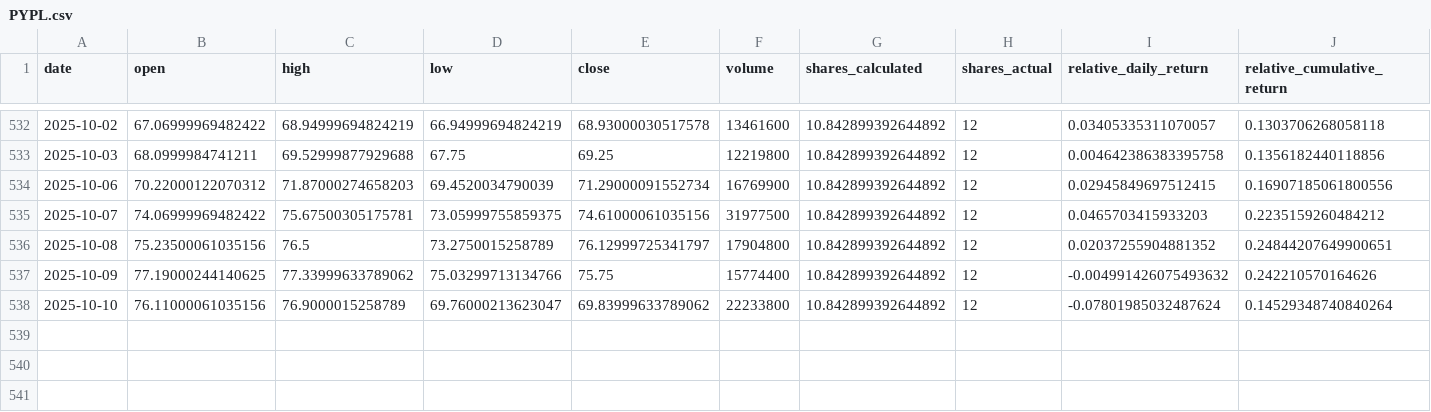
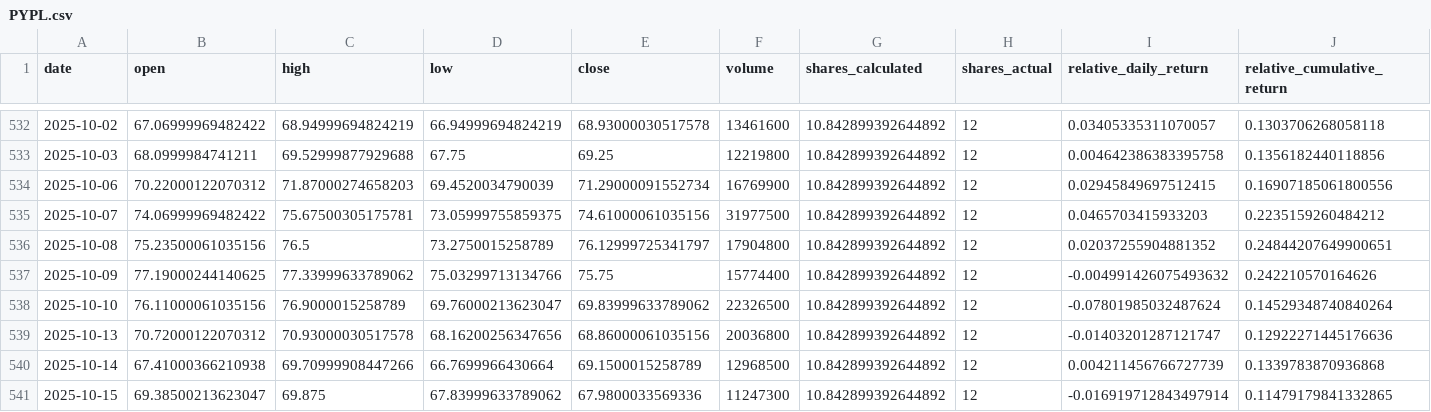
Before and after one commit to ValentinLeoRunge/TUIC, a CSV file: data/portfolio_investments/PYPL.csv, drawn as a sheet; only a part is shown, gaps mark what is left out; rows hold the shown columns only; the diff names each change by its address in the sheet, - before the commit and + after, or states it on an @@ line.

```diff
--- a/data/portfolio_investments/PYPL.csv
+++ b/data/portfolio_investments/PYPL.csv
-F538 (volume): 22233800
+F538 (volume): 22326500
+row 539: 2025-10-13 | 70.72000122070312 | 70.93000030517578 | 68.16200256347656 | 68.86000061035156 | 20036800 | 10.842899392644892 | 12 | -0.01403201287121747 | 0.12922271445176636
+row 540: 2025-10-14 | 67.41000366210938 | 69.70999908447266 | 66.7699966430664 | 69.1500015258789 | 12968500 | 10.842899392644892 | 12 | 0.004211456766727739 | 0.1339783870936868
+row 541: 2025-10-15 | 69.38500213623047 | 69.875 | 67.83999633789062 | 67.9800033569336 | 11247300 | 10.842899392644892 | 12 | -0.016919712843497914 | 0.11479179841332865
```
Also changed, not shown: data/benchmarks/MSCI_World(URTH).csv, data/portfolio_investments/DEF.DE.csv, 29 other files.
